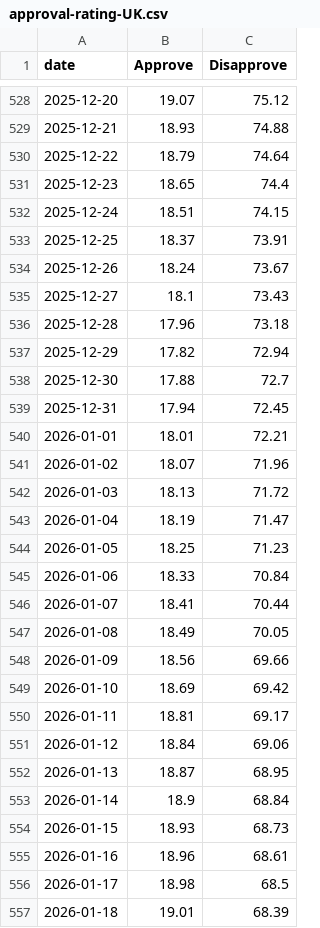
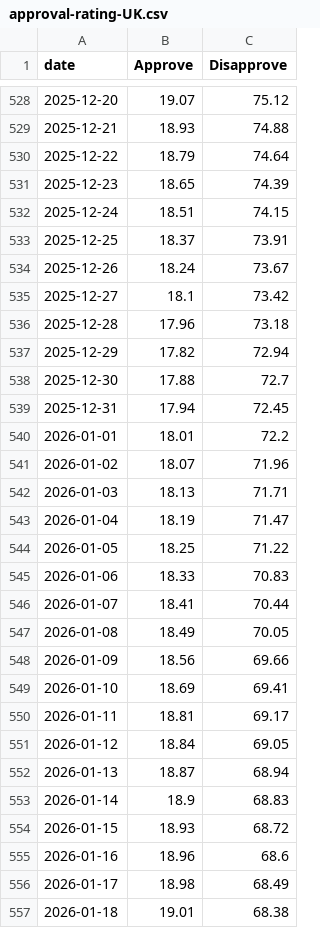
Before and after one commit to scottbar/polls, a CSV file: approval-rating-UK.csv, drawn as a sheet; only a part is shown, gaps mark what is left out; the diff covers the shown part only.

```diff
--- a/approval-rating-UK.csv
+++ b/approval-rating-UK.csv
@@ -530,3 +530,3 @@ date,Approve,Disapprove
 2025-12-22,18.79,74.64
-2025-12-23,18.65,74.4
+2025-12-23,18.65,74.39
 2025-12-24,18.51,74.15
@@ -534,3 +534,3 @@ date,Approve,Disapprove
 2025-12-26,18.24,73.67
-2025-12-27,18.1,73.43
+2025-12-27,18.1,73.42
 2025-12-28,17.96,73.18
@@ -539,8 +539,8 @@ date,Approve,Disapprove
 2025-12-31,17.94,72.45
-2026-01-01,18.01,72.21
+2026-01-01,18.01,72.2
 2026-01-02,18.07,71.96
-2026-01-03,18.13,71.72
+2026-01-03,18.13,71.71
 2026-01-04,18.19,71.47
-2026-01-05,18.25,71.23
-2026-01-06,18.33,70.84
+2026-01-05,18.25,71.22
+2026-01-06,18.33,70.83
 2026-01-07,18.41,70.44
@@ -548,10 +548,10 @@ date,Approve,Disapprove
 2026-01-09,18.56,69.66
-2026-01-10,18.69,69.42
+2026-01-10,18.69,69.41
 2026-01-11,18.81,69.17
-2026-01-12,18.84,69.06
-2026-01-13,18.87,68.95
-2026-01-14,18.9,68.84
-2026-01-15,18.93,68.73
-2026-01-16,18.96,68.61
-2026-01-17,18.98,68.5
-2026-01-18,19.01,68.39
+2026-01-12,18.84,69.05
+2026-01-13,18.87,68.94
+2026-01-14,18.9,68.83
+2026-01-15,18.93,68.72
+2026-01-16,18.96,68.6
+2026-01-17,18.98,68.49
+2026-01-18,19.01,68.38
```
Also changed, not shown: 22 added rows and 112 edited cells elsewhere in this file, uk-polls-all.csv, uk-polls.csv.
